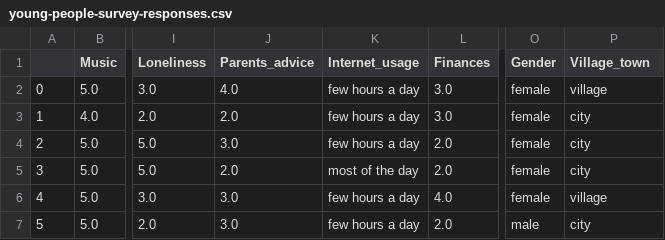
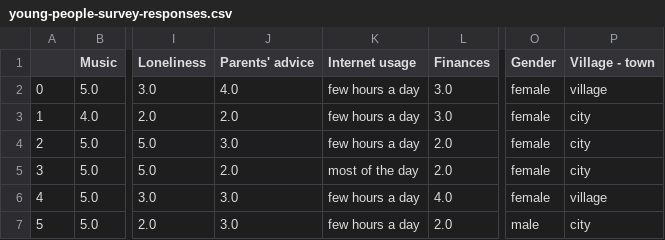
Before and after one commit to mohd-faizy/CAREER-TRACK-Data-Scientist-with-Python, a CSV file: 07_Introduction to Data Visualization with Seaborn/_dataset/young-people-survey-responses.csv, drawn as a sheet; only a part is shown, gaps mark what is left out; the diff names each change by its address in the sheet, - before the commit and + after, or states it on an @@ line.

```diff
--- a/07_Introduction to Data Visualization with Seaborn/_dataset/young-people-survey-responses.csv
+++ b/07_Introduction to Data Visualization with Seaborn/_dataset/young-people-survey-responses.csv
-J1: Parents_advice
+J1: Parents' advice
-K1: Internet_usage
+K1: Internet usage
-P1: Village_town
+P1: Village - town
```
Also changed, not shown: 07_Introduction to Data Visualization with Seaborn/_dataset/countries-of-the-world.csv, 1 other file.
